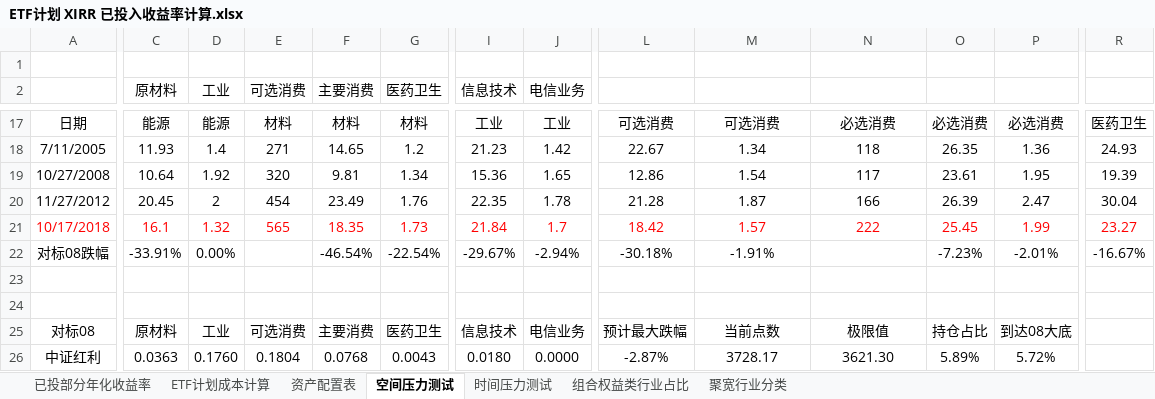
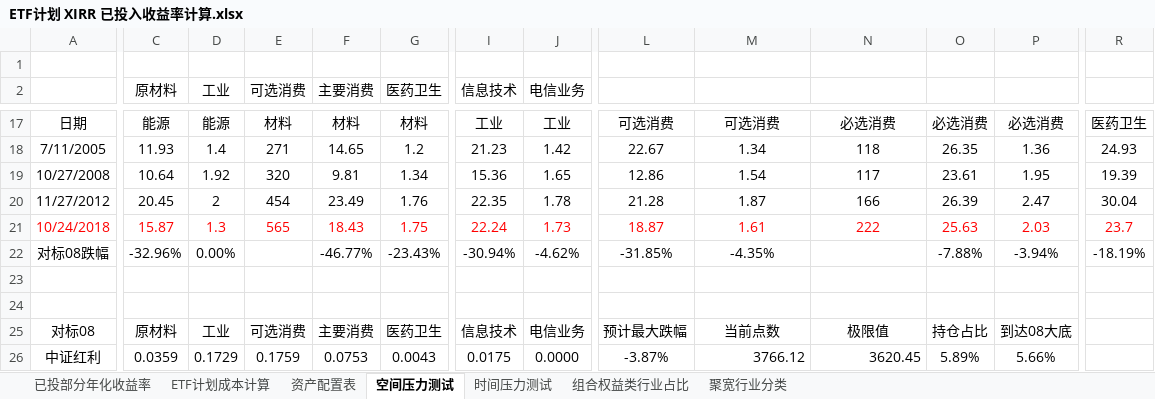
Before and after one commit to klq26/finance-data, an Excel workbook: Portfolio/ETF计划 XIRR 已投入收益率计算.xlsx, sheet 空间压力测试, drawn as a sheet; only a part is shown, gaps mark what is left out; values as stored, in another font and other column widths than the file's, no borders; conditional formats not drawn; removed rows and columns are numbered as before the commit, all else as after; rows hold the shown columns only; the diff covers the shown part only; the diff names each change by its address in the sheet, - before the commit and + after, or states it on an @@ line.

```diff
--- a/Portfolio/ETF计划 XIRR 已投入收益率计算.xlsx (sheet 空间压力测试)
+++ b/Portfolio/ETF计划 XIRR 已投入收益率计算.xlsx (sheet 空间压力测试)
-row 21: 10/17/2018 | 16.1 | 1.32 | 565 | 18.35 | 1.73 | 21.84 | 1.7 | 18.42 | 1.57 | 222 | 25.45 | 1.99 | 23.27
+row 21: 10/24/2018 | 15.87 | 1.3 | 565 | 18.43 | 1.75 | 22.24 | 1.73 | 18.87 | 1.61 | 222 | 25.63 | 2.03 | 23.7
-C22 (原材料): -33.91%
+C22 (原材料): -32.96%
-F22 (主要消费): -46.54%
+F22 (主要消费): -46.77%
-G22 (医药卫生): -22.54%
+G22 (医药卫生): -23.43%
-I22 (信息技术): -29.67%
+I22 (信息技术): -30.94%
-J22 (电信业务): -2.94%
+J22 (电信业务): -4.62%
-L22: -30.18%
+L22: -31.85%
-M22: -1.91%
+M22: -4.35%
-O22: -7.23%
+O22: -7.88%
-P22: -2.01%
+P22: -3.94%
-R22: -16.67%
+R22: -18.19%
-C26 (原材料): 0.0363
+C26 (原材料): 0.0359
-D26 (工业): 0.1760
+D26 (工业): 0.1729
-E26 (可选消费): 0.1804
+E26 (可选消费): 0.1759
-F26 (主要消费): 0.0768
+F26 (主要消费): 0.0753
-I26 (信息技术): 0.0180
+I26 (信息技术): 0.0175
-L26: -2.87%
+L26: -3.87%
-M26: 3728.17
+M26: 3766.12
-M26:N26 alignment: center
+M26:N26 alignment: right
-N26: 3621.30
+N26: 3620.45
-P26: 5.72%
+P26: 5.66%
```
Also changed, not shown: 95 edited cells and cell formats elsewhere in this sheet, charts or pictures, Industry/A股行业情况.xlsx, 11 other files.
